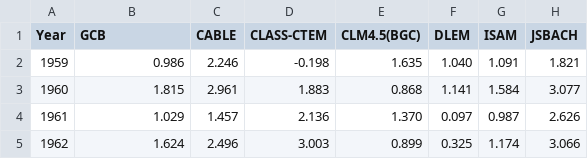
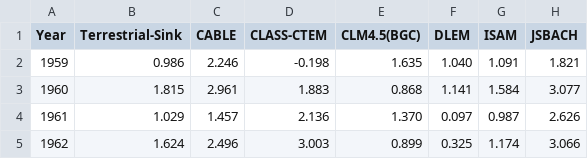
Before and after one commit to openclimatedata/global-carbon-budget, a CSV file: data/terrestrial-sink.csv, drawn as a sheet; only a part is shown; the diff names each change by its address in the sheet, - before the commit and + after, or states it on an @@ line.

```diff
--- a/data/terrestrial-sink.csv
+++ b/data/terrestrial-sink.csv
-B1: GCB
+B1: Terrestrial-Sink
```
Also changed, not shown: data/historical-budget.csv, data/land-use-change.csv, 13 other files.
